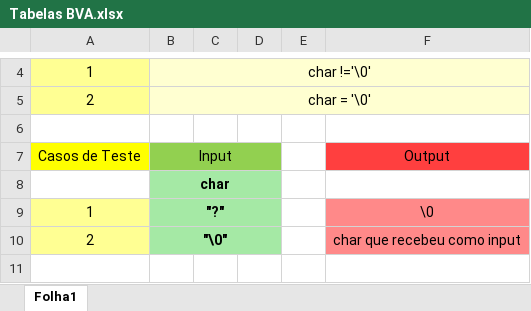
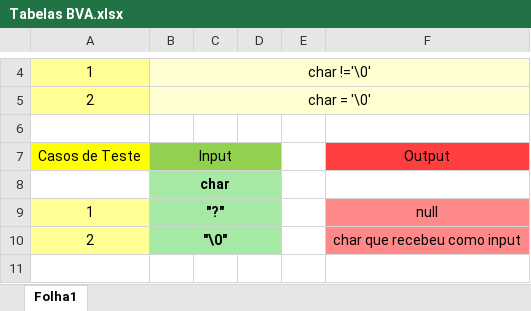
Before and after one commit to vieirarafael8/ESII--TP2, an Excel workbook: Tabelas BVA.xlsx, sheet Folha1, drawn as a sheet; only a part is shown, gaps mark what is left out; values as stored, in another font and other column widths than the file's, no borders; the diff names each change by its address in the sheet, - before the commit and + after, or states it on an @@ line.

```diff
--- a/Tabelas BVA.xlsx (sheet Folha1)
+++ b/Tabelas BVA.xlsx (sheet Folha1)
-F9: \0
+F9: null
```
Also changed, not shown: Tabelas equivalência e casos de teste.xlsx, 18 other files.
